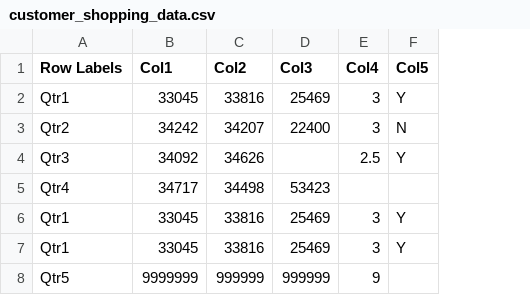
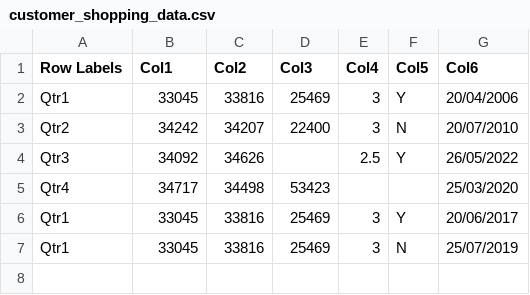
Before and after one commit to An1rud/Automated-Data-Pre-processing, a CSV file: sample_data/customer_shopping_data.csv, drawn as a sheet; removed rows and columns are numbered as before the commit, all else as after; the diff names each change by its address in the sheet, - before the commit and + after, or states it on an @@ line.

Commit message:
Add files via upload

```diff
--- a/sample_data/customer_shopping_data.csv
+++ b/sample_data/customer_shopping_data.csv
+column G (Col6), rows 2-7: 20/04/2006 | 20/07/2010 | 26/05/2022 | 25/03/2020 | 20/06/2017 | 25/07/2019
-F7 (Col5): Y
+F7 (Col5): N
-row 8: Qtr5 | 9999999 | 999999 | 999999 | 9
```
